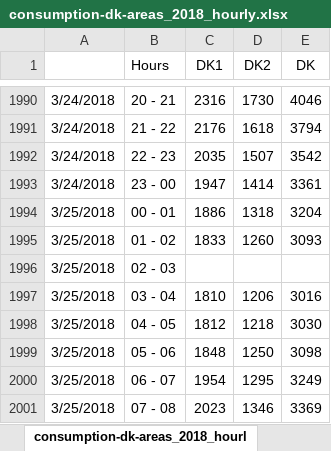
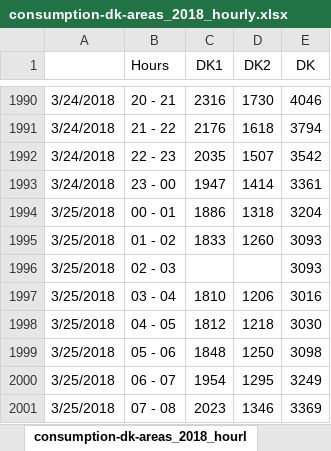
Before and after one commit to AntonOsadchy/42002_group_project, an Excel workbook: consumption-dk-areas_2018_hourly.xlsx, sheet consumption-dk-areas_2018_hourl, drawn as a sheet; only a part is shown, gaps mark what is left out; values as stored, in another font and other column widths than the file's, no borders; the diff names each change by its address in the sheet, - before the commit and + after, or states it on an @@ line.

```diff
--- a/consumption-dk-areas_2018_hourly.xlsx (sheet consumption-dk-areas_2018_hourl)
+++ b/consumption-dk-areas_2018_hourly.xlsx (sheet consumption-dk-areas_2018_hourl)
-E1996 (DK): (empty)
+E1996 (DK): 3093
```
Also changed, not shown: 5 other files.
